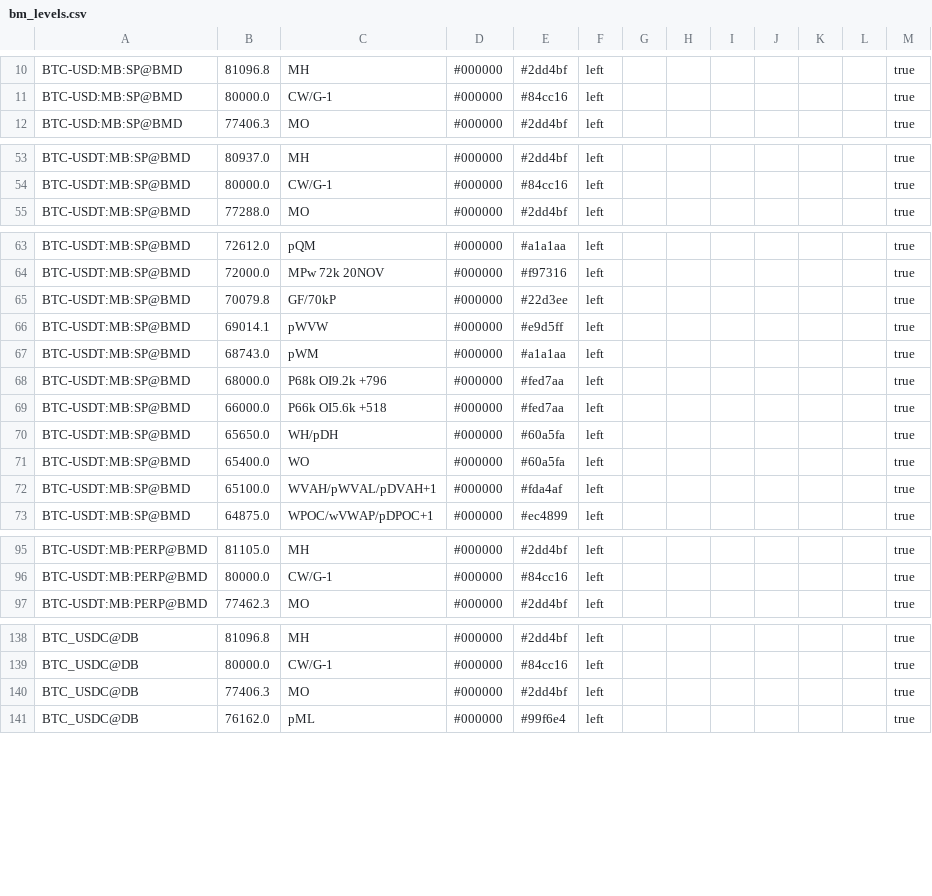
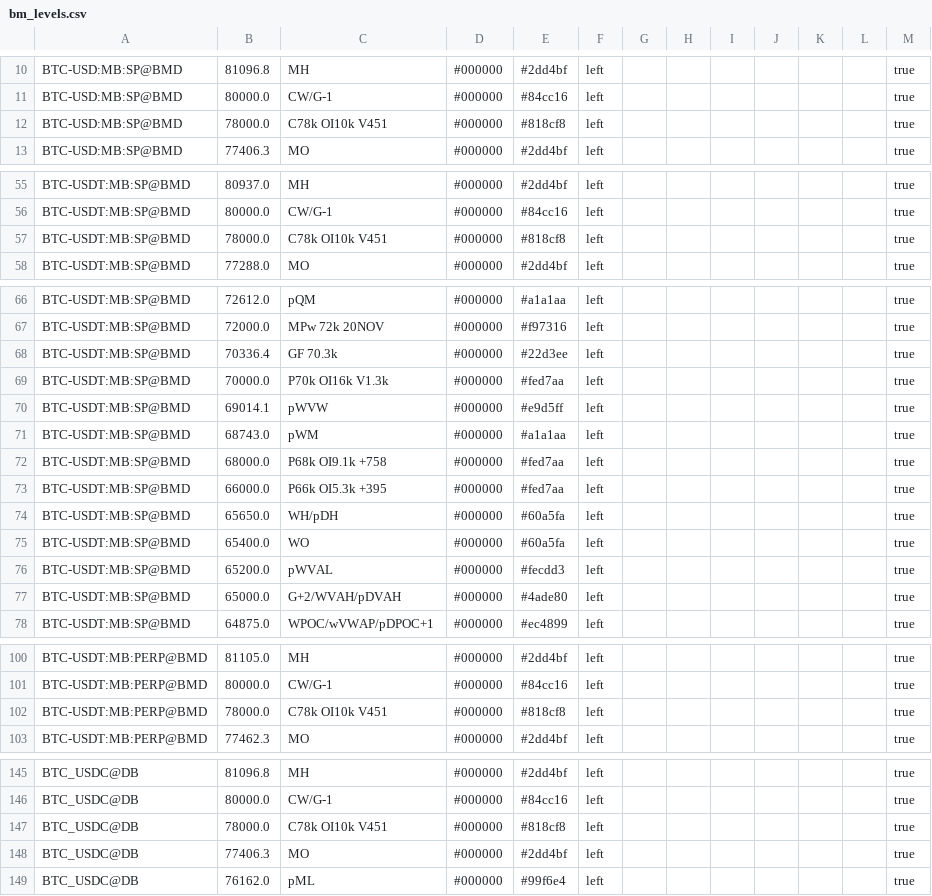
Before and after one commit to trendset1/bm-levels, a CSV file: bm_levels.csv, drawn as a sheet; only a part is shown, gaps mark what is left out; the diff covers the shown part only.

```diff
--- a/bm_levels.csv
+++ b/bm_levels.csv
@@ -11,2 +11,3 @@
 "BTC-USD:MB:SP@BMD","80000.0","CW/G-1","#000000","#84cc16","left","","","","","","","true"
+"BTC-USD:MB:SP@BMD","78000.0","C78k OI10k V451","#000000","#818cf8","left","","","","","","","true"
 "BTC-USD:MB:SP@BMD","77406.3","MO","#000000","#2dd4bf","left","","","","","","","true"
@@ -54,2 +56,3 @@
 "BTC-USDT:MB:SP@BMD","80000.0","CW/G-1","#000000","#84cc16","left","","","","","","","true"
+"BTC-USDT:MB:SP@BMD","78000.0","C78k OI10k V451","#000000","#818cf8","left","","","","","","","true"
 "BTC-USDT:MB:SP@BMD","77288.0","MO","#000000","#2dd4bf","left","","","","","","","true"
@@ -64,10 +67,12 @@
 "BTC-USDT:MB:SP@BMD","72000.0","MPw 72k 20NOV","#000000","#f97316","left","","","","","","","true"
-"BTC-USDT:MB:SP@BMD","70079.8","GF/70kP","#000000","#22d3ee","left","","","","","","","true"
+"BTC-USDT:MB:SP@BMD","70336.4","GF 70.3k","#000000","#22d3ee","left","","","","","","","true"
+"BTC-USDT:MB:SP@BMD","70000.0","P70k OI16k V1.3k","#000000","#fed7aa","left","","","","","","","true"
 "BTC-USDT:MB:SP@BMD","69014.1","pWVW","#000000","#e9d5ff","left","","","","","","","true"
 "BTC-USDT:MB:SP@BMD","68743.0","pWM","#000000","#a1a1aa","left","","","","","","","true"
-"BTC-USDT:MB:SP@BMD","68000.0","P68k OI9.2k +796","#000000","#fed7aa","left","","","","","","","true"
-"BTC-USDT:MB:SP@BMD","66000.0","P66k OI5.6k +518","#000000","#fed7aa","left","","","","","","","true"
+"BTC-USDT:MB:SP@BMD","68000.0","P68k OI9.1k +758","#000000","#fed7aa","left","","","","","","","true"
+"BTC-USDT:MB:SP@BMD","66000.0","P66k OI5.3k +395","#000000","#fed7aa","left","","","","","","","true"
 "BTC-USDT:MB:SP@BMD","65650.0","WH/pDH","#000000","#60a5fa","left","","","","","","","true"
 "BTC-USDT:MB:SP@BMD","65400.0","WO","#000000","#60a5fa","left","","","","","","","true"
-"BTC-USDT:MB:SP@BMD","65100.0","WVAH/pWVAL/pDVAH+1","#000000","#fda4af","left","","","","","","","true"
+"BTC-USDT:MB:SP@BMD","65200.0","pWVAL","#000000","#fecdd3","left","","","","","","","true"
+"BTC-USDT:MB:SP@BMD","65000.0","G+2/WVAH/pDVAH","#000000","#4ade80","left","","","","","","","true"
 "BTC-USDT:MB:SP@BMD","64875.0","WPOC/wVWAP/pDPOC+1","#000000","#ec4899","left","","","","","","","true"
@@ -96,2 +101,3 @@
 "BTC-USDT:MB:PERP@BMD","80000.0","CW/G-1","#000000","#84cc16","left","","","","","","","true"
+"BTC-USDT:MB:PERP@BMD","78000.0","C78k OI10k V451","#000000","#818cf8","left","","","","","","","true"
 "BTC-USDT:MB:PERP@BMD","77462.3","MO","#000000","#2dd4bf","left","","","","","","","true"
@@ -139,2 +146,3 @@
 "BTC_USDC@DB","80000.0","CW/G-1","#000000","#84cc16","left","","","","","","","true"
+"BTC_USDC@DB","78000.0","C78k OI10k V451","#000000","#818cf8","left","","","","","","","true"
 "BTC_USDC@DB","77406.3","MO","#000000","#2dd4bf","left","","","","","","","true"
```
Also changed, not shown: 7 added rows and 53 edited cells elsewhere in this file, 1 other file.
